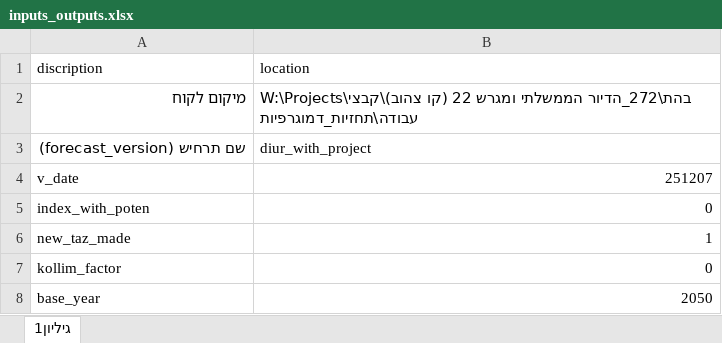
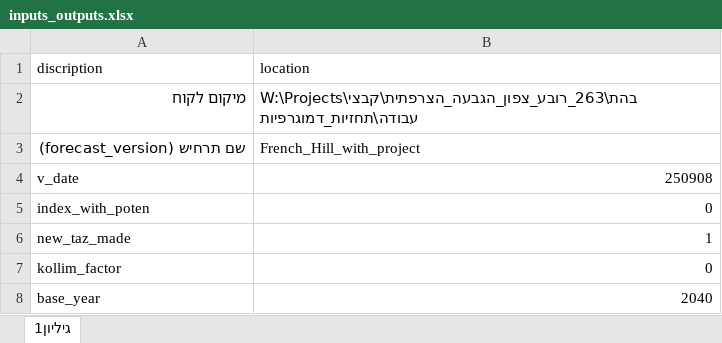
Before and after one commit to JTMPT/create_forecast_ad_hoc, an Excel workbook: inputs_outputs.xlsx, sheet גיליון1, drawn as a sheet; values as stored, in another font and other column widths than the file's, no borders; the diff names each change by its address in the sheet, - before the commit and + after, or states it on an @@ line.

```diff
--- a/inputs_outputs.xlsx (sheet גיליון1)
+++ b/inputs_outputs.xlsx (sheet גיליון1)
-B2 (location): W:\Projects\בהת\272_הדיור הממשלתי ומגרש 22 (קו צהוב)\קבצי עבודה\תחזיות_דמוגרפיות
+B2 (location): W:\Projects\בהת\263_רובע_צפון_הגבעה_הצרפתית\קבצי עבודה\תחזיות_דמוגרפיות
-B3 (location): diur_with_project
+B3 (location): French_Hill_with_project
-B4 (location): 251207
+B4 (location): 250908
-B8 (location): 2050
+B8 (location): 2040
```
Also changed, not shown: 1 other file.
